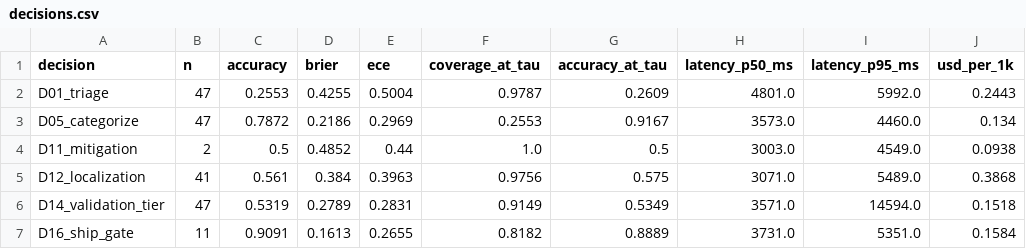
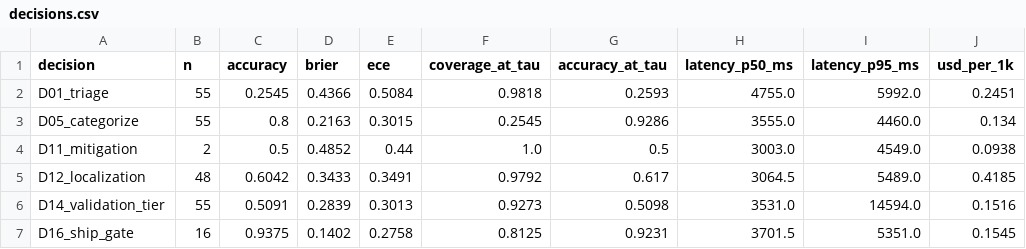
Before and after one commit to IshaanNene/DebugAssist, a CSV file: evals/reports/2026-10-10/decisions.csv, drawn as a sheet.

```diff
--- a/evals/reports/2026-10-10/decisions.csv
+++ b/evals/reports/2026-10-10/decisions.csv
@@ -1,7 +1,7 @@
 decision,n,accuracy,brier,ece,coverage_at_tau,accuracy_at_tau,latency_p50_ms,latency_p95_ms,usd_per_1k
-D01_triage,47,0.2553,0.4255,0.5004,0.9787,0.2609,4801.0,5992.0,0.2443
-D05_categorize,47,0.7872,0.2186,0.2969,0.2553,0.9167,3573.0,4460.0,0.134
+D01_triage,55,0.2545,0.4366,0.5084,0.9818,0.2593,4755.0,5992.0,0.2451
+D05_categorize,55,0.8,0.2163,0.3015,0.2545,0.9286,3555.0,4460.0,0.134
 D11_mitigation,2,0.5,0.4852,0.44,1.0,0.5,3003.0,4549.0,0.0938
-D12_localization,41,0.561,0.384,0.3963,0.9756,0.575,3071.0,5489.0,0.3868
-D14_validation_tier,47,0.5319,0.2789,0.2831,0.9149,0.5349,3571.0,14594.0,0.1518
-D16_ship_gate,11,0.9091,0.1613,0.2655,0.8182,0.8889,3731.0,5351.0,0.1584
+D12_localization,48,0.6042,0.3433,0.3491,0.9792,0.617,3064.5,5489.0,0.4185
+D14_validation_tier,55,0.5091,0.2839,0.3013,0.9273,0.5098,3531.0,14594.0,0.1516
+D16_ship_gate,16,0.9375,0.1402,0.2758,0.8125,0.9231,3701.5,5351.0,0.1545
```
Also changed, not shown: evals/reports/2026-10-10/by_config.csv, evals/reports/2026-10-10/results.csv, 23 other files.
